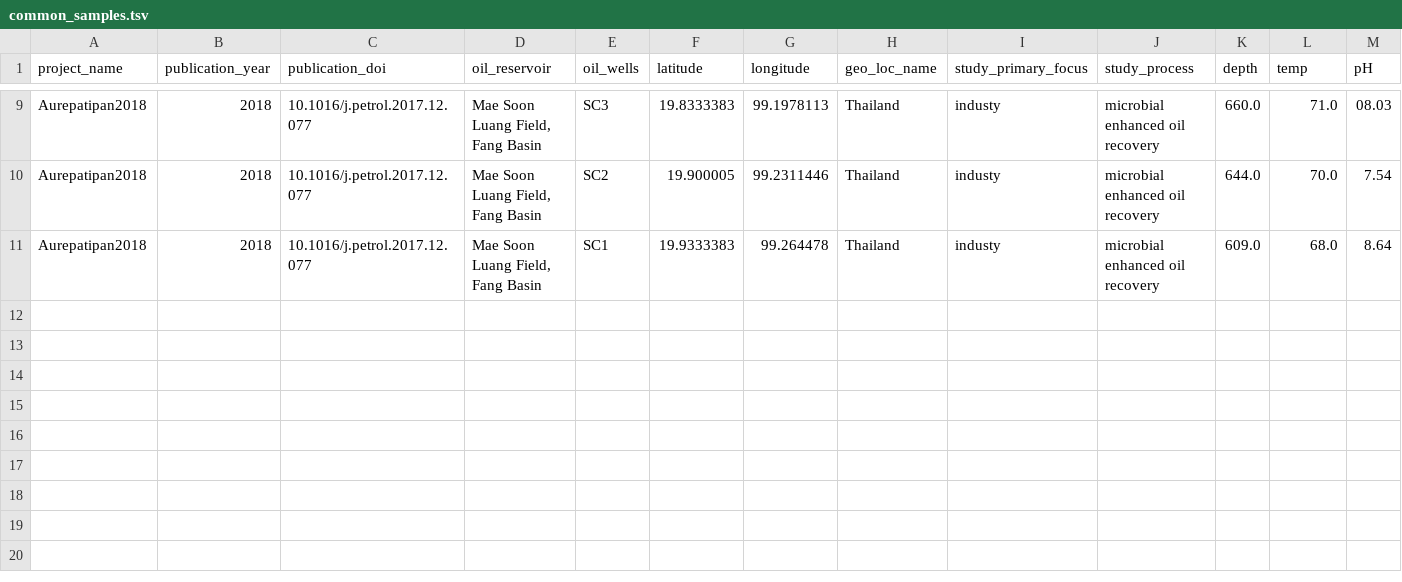
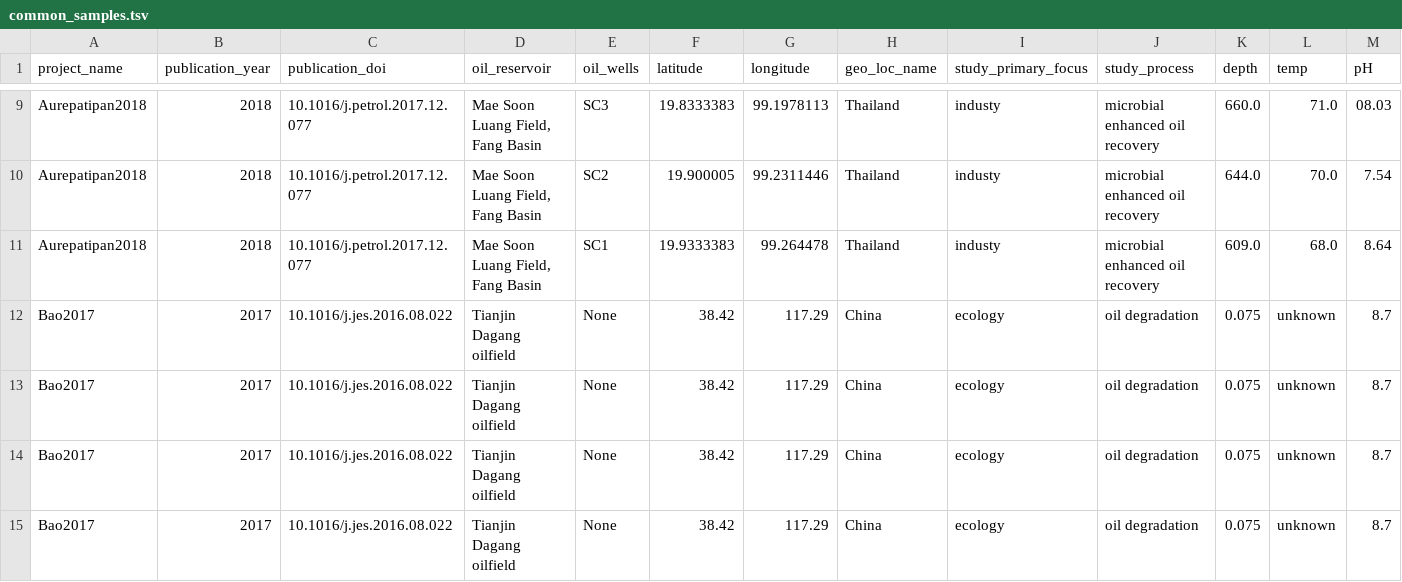
Before and after one commit to vlngf/OilMetagenomesDB, a TSV file: common_samples/common_samples.tsv, drawn as a sheet; only a part is shown, gaps mark what is left out; rows hold the shown columns only; the diff names each change by its address in the sheet, - before the commit and + after, or states it on an @@ line.

Commit message:
Update common_samples.tsv

```diff
--- a/common_samples/common_samples.tsv
+++ b/common_samples/common_samples.tsv
+row 12: Bao2017 | 2017 | 10.1016/j.jes.2016.08.022 | Tianjin Dagang oilfield | None | 38.42 | 117.29 | China | ecology | oil degradation | 0.075 | unknown | 8.7
+row 13: Bao2017 | 2017 | 10.1016/j.jes.2016.08.022 | Tianjin Dagang oilfield | None | 38.42 | 117.29 | China | ecology | oil degradation | 0.075 | unknown | 8.7
+row 14: Bao2017 | 2017 | 10.1016/j.jes.2016.08.022 | Tianjin Dagang oilfield | None | 38.42 | 117.29 | China | ecology | oil degradation | 0.075 | unknown | 8.7
+row 15: Bao2017 | 2017 | 10.1016/j.jes.2016.08.022 | Tianjin Dagang oilfield | None | 38.42 | 117.29 | China | ecology | oil degradation | 0.075 | unknown | 8.7
```
